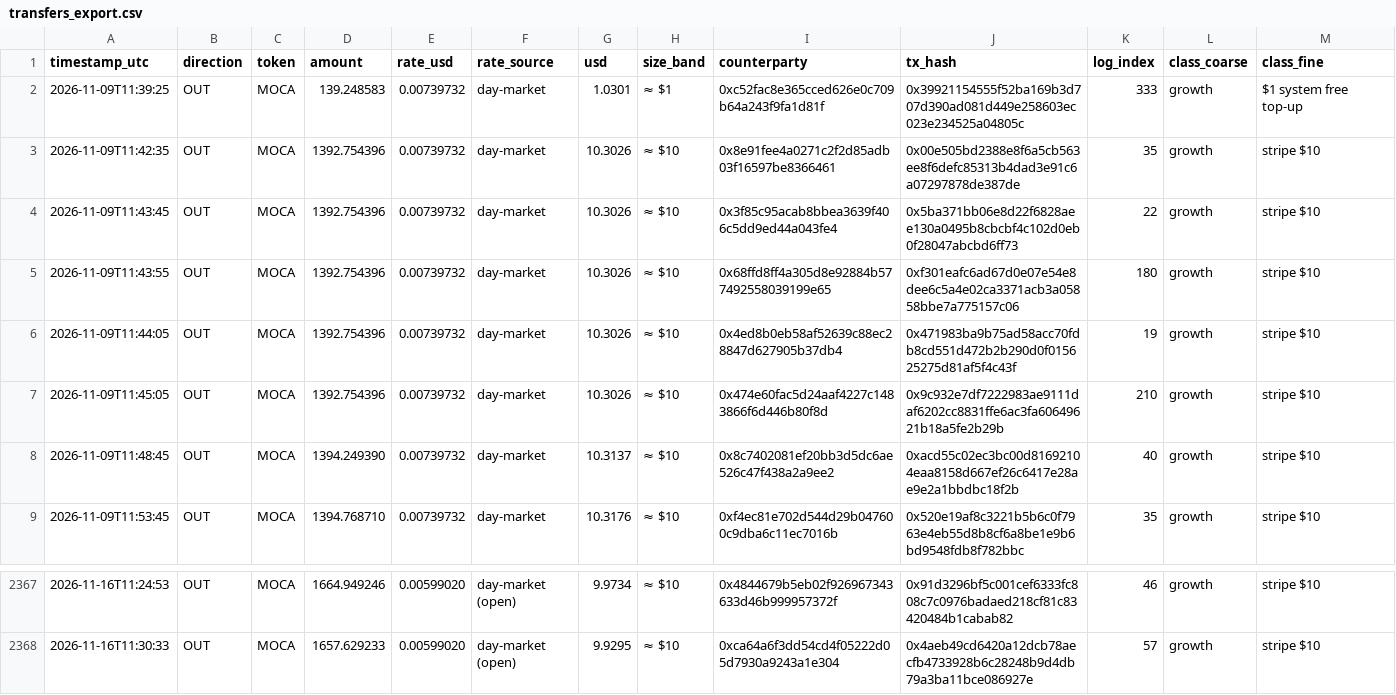
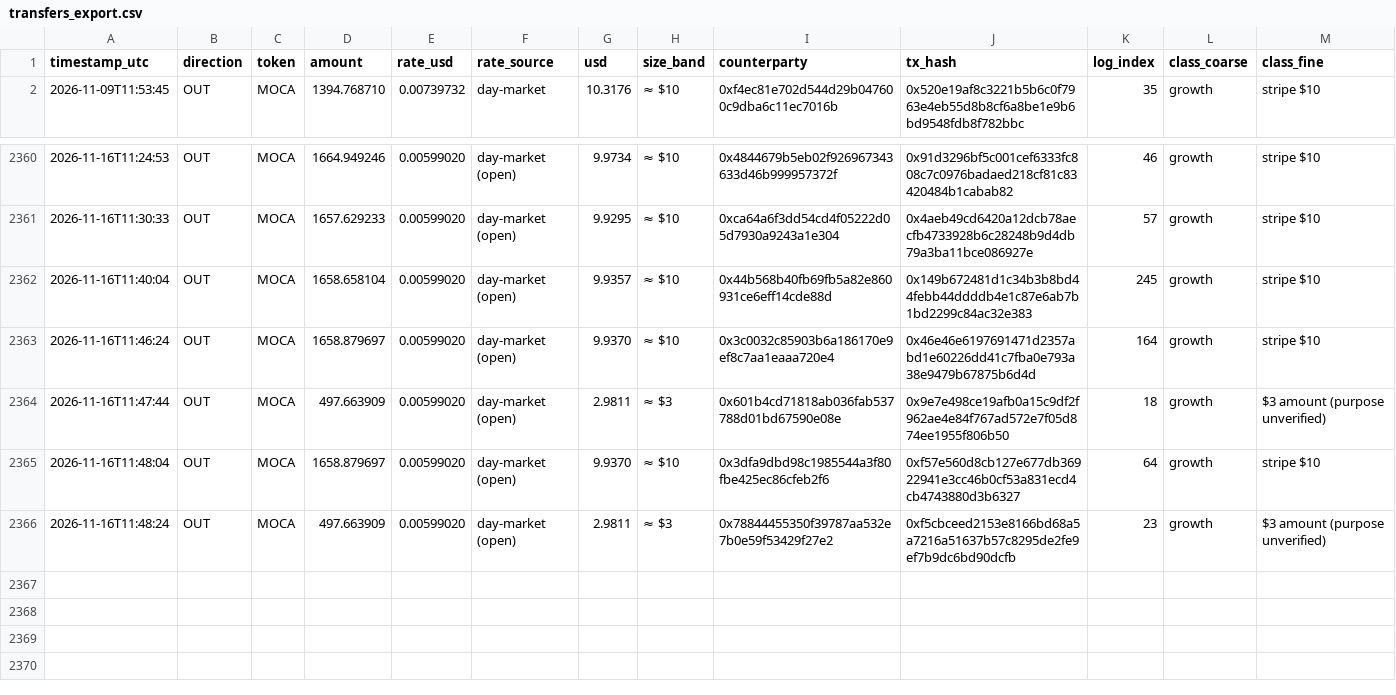
Before and after one commit to Agentic-Po/skill-payout-dashboard, a CSV file: transfers_export.csv, drawn as a sheet; only a part is shown, gaps mark what is left out.

```diff
--- a/transfers_export.csv
+++ b/transfers_export.csv
@@ -1,9 +1,2 @@
 timestamp_utc,direction,token,amount,rate_usd,rate_source,usd,size_band,counterparty,tx_hash,log_index,class_coarse,class_fine
-2026-11-09T11:39:25,OUT,MOCA,139.248583,0.00739732,day-market,1.0301,≈ $1,0xc52fac8e365cced626e0c709b64a243f9fa1d81f,0x39921154555f52ba169b3d707d390ad081d449e258603ec023e234525a04805c,333,growth,$1 system free top-up
-2026-11-09T11:42:35,OUT,MOCA,1392.754396,0.00739732,day-market,10.3026,≈ $10,0x8e91fee4a0271c2f2d85adb03f16597be8366461,0x00e505bd2388e8f6a5cb563ee8f6defc85313b4dad3e91c6a07297878de387de,35,growth,stripe $10
-2026-11-09T11:43:45,OUT,MOCA,1392.754396,0.00739732,day-market,10.3026,≈ $10,0x3f85c95acab8bbea3639f406c5dd9ed44a043fe4,0x5ba371bb06e8d22f6828aee130a0495b8cbcbf4c102d0eb0f28047abcbd6ff73,22,growth,stripe $10
-2026-11-09T11:43:55,OUT,MOCA,1392.754396,0.00739732,day-market,10.3026,≈ $10,0x68ffd8ff4a305d8e92884b577492558039199e65,0xf301eafc6ad67d0e07e54e8dee6c5a4e02ca3371acb3a05858bbe7a775157c06,180,growth,stripe $10
-2026-11-09T11:44:05,OUT,MOCA,1392.754396,0.00739732,day-market,10.3026,≈ $10,0x4ed8b0eb58af52639c88ec28847d627905b37db4,0x471983ba9b75ad58acc70fdb8cd551d472b2b290d0f015625275d81af5f4c43f,19,growth,stripe $10
-2026-11-09T11:45:05,OUT,MOCA,1392.754396,0.00739732,day-market,10.3026,≈ $10,0x474e60fac5d24aaf4227c1483866f6d446b80f8d,0x9c932e7df7222983ae9111daf6202cc8831ffe6ac3fa60649621b18a5fe2b29b,210,growth,stripe $10
-2026-11-09T11:48:45,OUT,MOCA,1394.249390,0.00739732,day-market,10.3137,≈ $10,0x8c7402081ef20bb3d5dc6ae526c47f438a2a9ee2,0xacd55c02ec3bc00d81692104eaa8158d667ef26c6417e28ae9e2a1bbdbc18f2b,40,growth,stripe $10
 2026-11-09T11:53:45,OUT,MOCA,1394.768710,0.00739732,day-market,10.3176,≈ $10,0xf4ec81e702d544d29b047600c9dba6c11ec7016b,0x520e19af8c3221b5b6c0f7963e4eb55d8b8cf6a8be1e9b6bd9548fdb8f782bbc,35,growth,stripe $10
@@ -2368 +2361,6 @@ timestamp_utc,direction,token,amount,rate_usd,rate_source,usd,size_band,counterp
 2026-11-16T11:30:33,OUT,MOCA,1657.629233,0.00599020,day-market (open),9.9295,≈ $10,0xca64a6f3dd54cd4f05222d05d7930a9243a1e304,0x4aeb49cd6420a12dcb78aecfb4733928b6c28248b9d4db79a3ba11bce086927e,57,growth,stripe $10
+2026-11-16T11:40:04,OUT,MOCA,1658.658104,0.00599020,day-market (open),9.9357,≈ $10,0x44b568b40fb69fb5a82e860931ce6eff14cde88d,0x149b672481d1c34b3b8bd44febb44ddddb4e1c87e6ab7b1bd2299c84ac32e383,245,growth,stripe $10
+2026-11-16T11:46:24,OUT,MOCA,1658.879697,0.00599020,day-market (open),9.9370,≈ $10,0x3c0032c85903b6a186170e9ef8c7aa1eaaa720e4,0x46e46e6197691471d2357abd1e60226dd41c7fba0e793a38e9479b67875b6d4d,164,growth,stripe $10
+2026-11-16T11:47:44,OUT,MOCA,497.663909,0.00599020,day-market (open),2.9811,≈ $3,0x601b4cd71818ab036fab537788d01bd67590e08e,0x9e7e498ce19afb0a15c9df2f962ae4e84f767ad572e7f05d874ee1955f806b50,18,growth,$3 amount (purpose unverified)
+2026-11-16T11:48:04,OUT,MOCA,1658.879697,0.00599020,day-market (open),9.9370,≈ $10,0x3dfa9dbd98c1985544a3f80fbe425ec86cfeb2f6,0xf57e560d8cb127e677db36922941e3cc46b0cf53a831ecd4cb4743880d3b6327,64,growth,stripe $10
+2026-11-16T11:48:24,OUT,MOCA,497.663909,0.00599020,day-market (open),2.9811,≈ $3,0x78844455350f39787aa532e7b0e59f53429f27e2,0xf5cbceed2153e8166bd68a5a7216a51637b57c8295de2fe9ef7b9dc6bd90dcfb,23,growth,$3 amount (purpose unverified)
```
Also changed, not shown: 37 other files.
